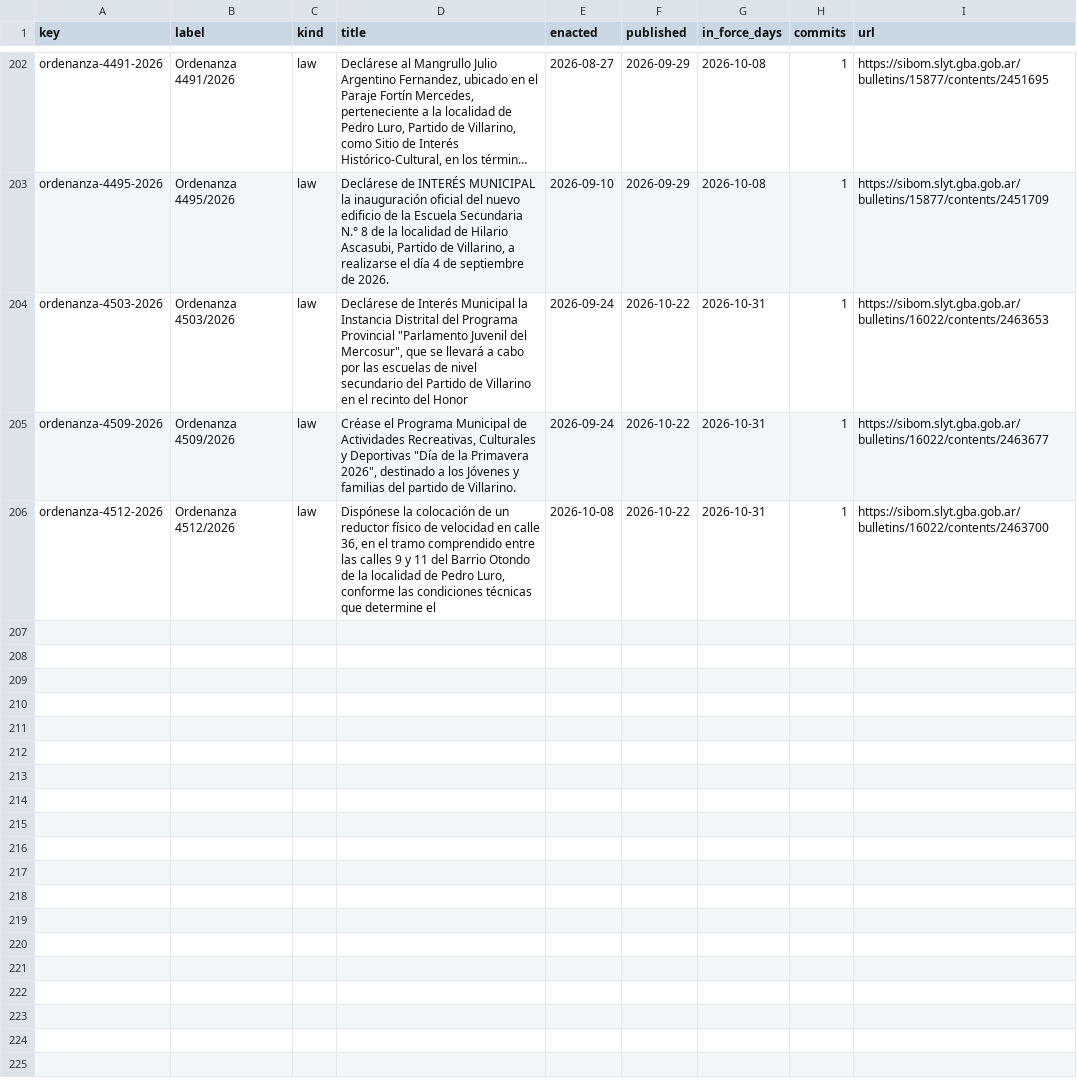
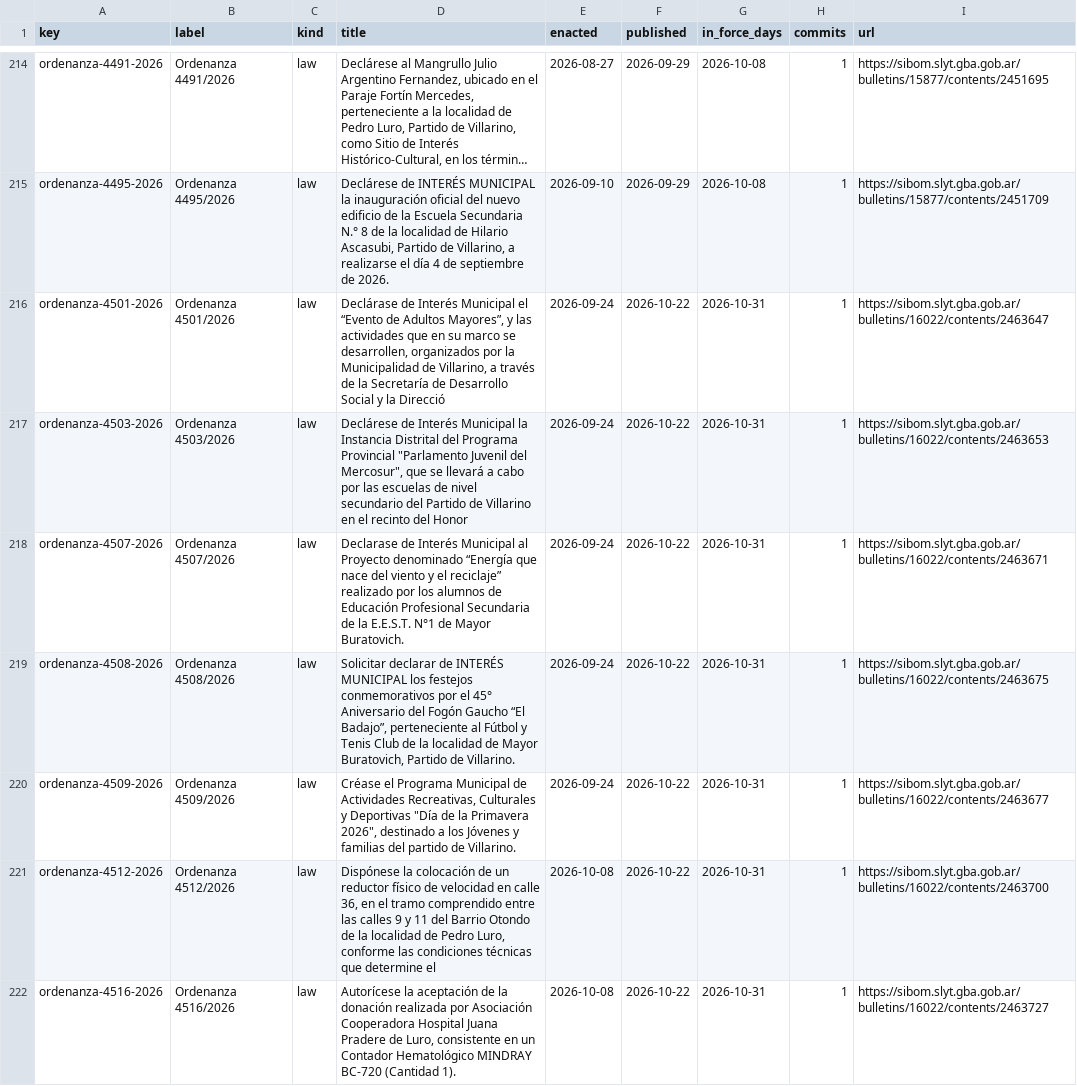
Before and after one commit to lexifina/argentina-villarino-city-law, a CSV file: data/laws.csv, drawn as a sheet; only a part is shown, gaps mark what is left out; long unchanged cells end in …; the diff covers the shown part only; the diff names each change by its address in the sheet, - before the commit and + after, or states it on an @@ line.

Commit message:
Documentation, tables, tools and REPRODUCE.md
Appended 16 commits to 217b9d3b777e; corpus sha256 c7efc1eccf0b3b2684c72cb535da1a335fc8fabc383eaf7e09429646e74b310a, data retrieved 2026-11-01.

```diff
--- a/data/laws.csv
+++ b/data/laws.csv
+row 216: ordenanza-4501-2026 | Ordenanza 4501/2026 | law | Declárase de Interés Municipal el “Evento de Adultos Mayores”, y las actividades que en su marco se desarrollen, organizados por la Municipalidad de Villarino, a través de la Secretaría de Desarrollo Social y la Direcció | 2026-09-24 | 2026-10-22 | 2026-10-31 | 1 | https://sibom.slyt.gba.gob.ar/bulletins/16022/contents/2463647
+row 218: ordenanza-4507-2026 | Ordenanza 4507/2026 | law | Declarase de Interés Municipal al Proyecto denominado “Energía que nace del viento y el reciclaje” realizado por los alumnos de Educación Profesional Secundaria de la E.E.S.T. N°1 de Mayor Buratovich. | 2026-09-24 | 2026-10-22 | 2026-10-31 | 1 | https://sibom.slyt.gba.gob.ar/bulletins/16022/contents/2463671
+row 219: ordenanza-4508-2026 | Ordenanza 4508/2026 | law | Solicitar declarar de INTERÉS MUNICIPAL los festejos conmemorativos por el 45° Aniversario del Fogón Gaucho “El Badajo”, perteneciente al Fútbol y Tenis Club de la localidad de Mayor Buratovich, Partido de Villarino. | 2026-09-24 | 2026-10-22 | 2026-10-31 | 1 | https://sibom.slyt.gba.gob.ar/bulletins/16022/contents/2463675
+row 222: ordenanza-4516-2026 | Ordenanza 4516/2026 | law | Autorícese la aceptación de la donación realizada por Asociación Cooperadora Hospital Juana Pradere de Luro, consistente en un Contador Hematológico MINDRAY BC-720 (Cantidad 1). | 2026-10-08 | 2026-10-22 | 2026-10-31 | 1 | https://sibom.slyt.gba.gob.ar/bulletins/16022/contents/2463727
```
Also changed, not shown: 12 added rows elsewhere in this file, data/commits.csv, 20 other files.
